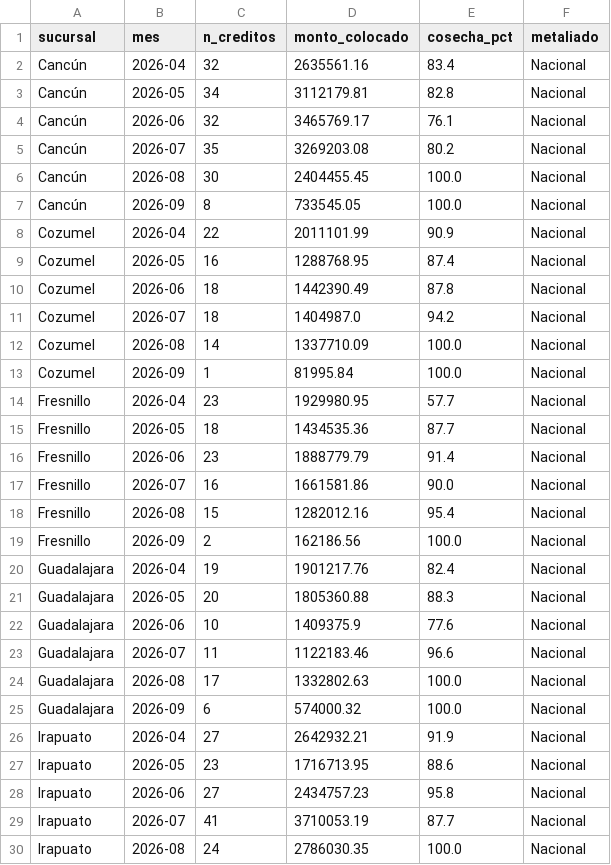
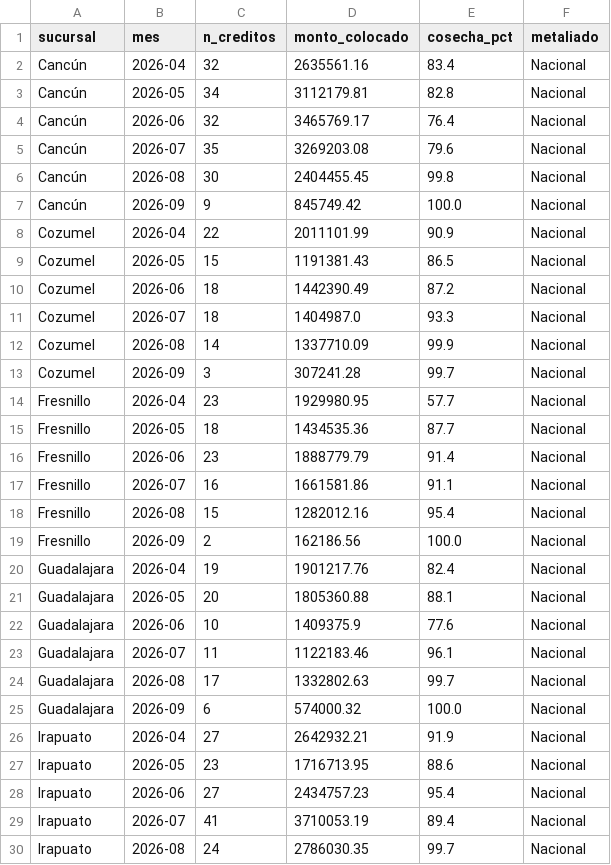
Before and after one commit to AntonioToral1/meta-seguimiento, a CSV file: data/seguimiento_cosechas.csv, drawn as a sheet; only a part is shown; the diff covers the shown part only.

```diff
--- a/data/seguimiento_cosechas.csv
+++ b/data/seguimiento_cosechas.csv
@@ -3,12 +3,12 @@ Cancún,2026-04,32,2635561.16,83.4,Nacional
 Cancún,2026-05,34,3112179.81,82.8,Nacional
-Cancún,2026-06,32,3465769.17,76.1,Nacional
-Cancún,2026-07,35,3269203.08,80.2,Nacional
-Cancún,2026-08,30,2404455.45,100.0,Nacional
-Cancún,2026-09,8,733545.05,100.0,Nacional
+Cancún,2026-06,32,3465769.17,76.4,Nacional
+Cancún,2026-07,35,3269203.08,79.6,Nacional
+Cancún,2026-08,30,2404455.45,99.8,Nacional
+Cancún,2026-09,9,845749.42,100.0,Nacional
 Cozumel,2026-04,22,2011101.99,90.9,Nacional
-Cozumel,2026-05,16,1288768.95,87.4,Nacional
-Cozumel,2026-06,18,1442390.49,87.8,Nacional
-Cozumel,2026-07,18,1404987.0,94.2,Nacional
-Cozumel,2026-08,14,1337710.09,100.0,Nacional
-Cozumel,2026-09,1,81995.84,100.0,Nacional
+Cozumel,2026-05,15,1191381.43,86.5,Nacional
+Cozumel,2026-06,18,1442390.49,87.2,Nacional
+Cozumel,2026-07,18,1404987.0,93.3,Nacional
+Cozumel,2026-08,14,1337710.09,99.9,Nacional
+Cozumel,2026-09,3,307241.28,99.7,Nacional
 Fresnillo,2026-04,23,1929980.95,57.7,Nacional
@@ -16,3 +16,3 @@ Fresnillo,2026-05,18,1434535.36,87.7,Nacional
 Fresnillo,2026-06,23,1888779.79,91.4,Nacional
-Fresnillo,2026-07,16,1661581.86,90.0,Nacional
+Fresnillo,2026-07,16,1661581.86,91.1,Nacional
 Fresnillo,2026-08,15,1282012.16,95.4,Nacional
@@ -20,6 +20,6 @@ Fresnillo,2026-09,2,162186.56,100.0,Nacional
 Guadalajara,2026-04,19,1901217.76,82.4,Nacional
-Guadalajara,2026-05,20,1805360.88,88.3,Nacional
+Guadalajara,2026-05,20,1805360.88,88.1,Nacional
 Guadalajara,2026-06,10,1409375.9,77.6,Nacional
-Guadalajara,2026-07,11,1122183.46,96.6,Nacional
-Guadalajara,2026-08,17,1332802.63,100.0,Nacional
+Guadalajara,2026-07,11,1122183.46,96.1,Nacional
+Guadalajara,2026-08,17,1332802.63,99.7,Nacional
 Guadalajara,2026-09,6,574000.32,100.0,Nacional
@@ -27,4 +27,4 @@ Irapuato,2026-04,27,2642932.21,91.9,Nacional
 Irapuato,2026-05,23,1716713.95,88.6,Nacional
-Irapuato,2026-06,27,2434757.23,95.8,Nacional
-Irapuato,2026-07,41,3710053.19,87.7,Nacional
-Irapuato,2026-08,24,2786030.35,100.0,Nacional
+Irapuato,2026-06,27,2434757.23,95.4,Nacional
+Irapuato,2026-07,41,3710053.19,89.4,Nacional
+Irapuato,2026-08,24,2786030.35,99.7,Nacional
```
Also changed, not shown: 135 edited cells elsewhere in this file, data/cosechas_general.csv, data/cosechas_mensual.csv, 1 other file.
